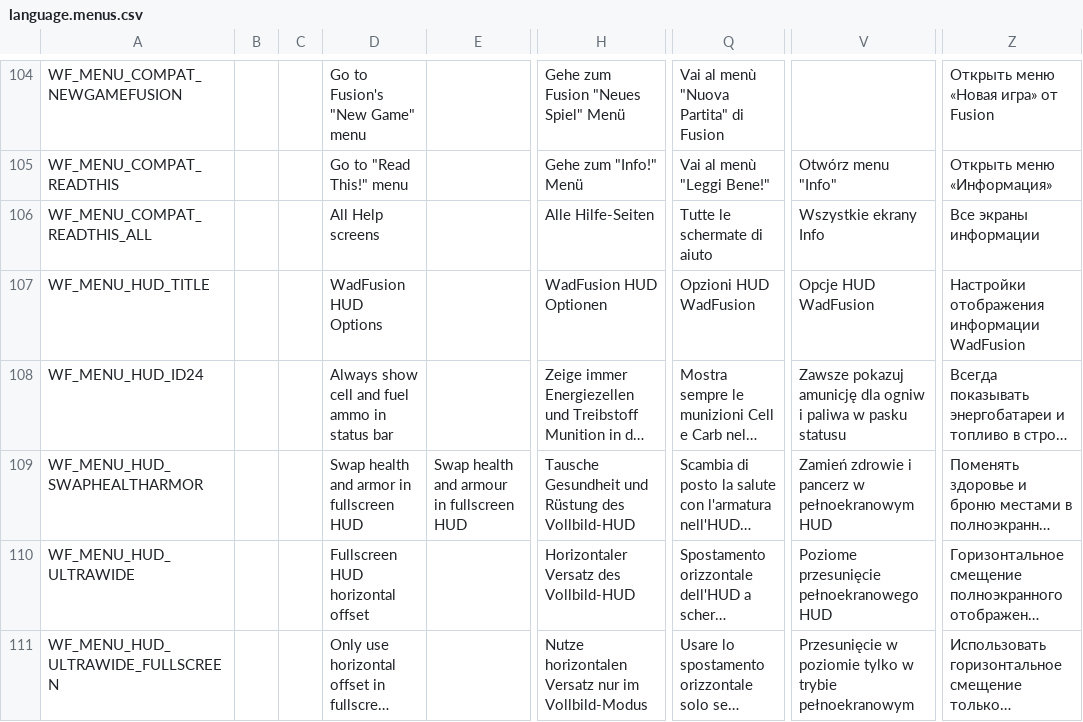
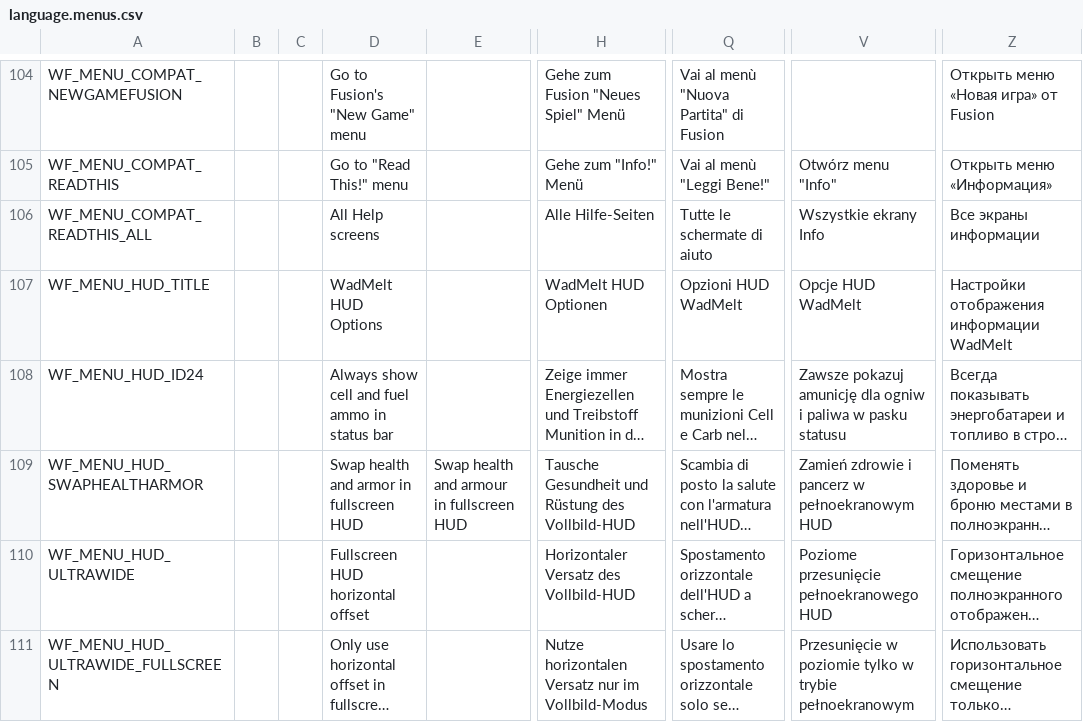
Before and after one commit to xaerogonzo/wadfusion, a CSV file: res/language.menus.csv, drawn as a sheet; only a part is shown, gaps mark what is left out; long unchanged cells end in …; the diff covers the shown part only; the diff names each change by its address in the sheet, - before the commit and + after, or states it on an @@ line.

```diff
--- a/res/language.menus.csv
+++ b/res/language.menus.csv
-D107: WadFusion HUD Options
+D107: WadMelt HUD Options
-H107: WadFusion HUD Optionen
+H107: WadMelt HUD Optionen
-Q107: Opzioni HUD WadFusion
+Q107: Opzioni HUD WadMelt
-V107: Opcje HUD WadFusion
+V107: Opcje HUD WadMelt
-Z107: Настройки отображения информации WadFusion
+Z107: Настройки отображения информации WadMelt
```
Also changed, not shown: 17 edited cells elsewhere in this file, 7 other files.
